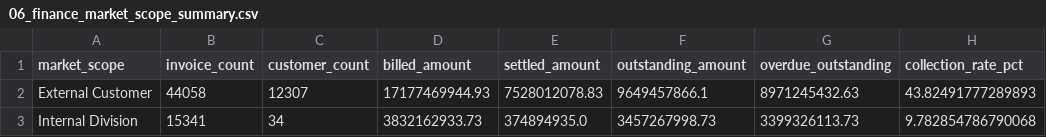
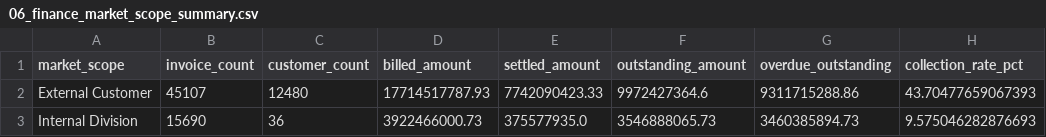
Before and after one commit to XiaoDreT/streamlit-bi-cetakia, a CSV file: data/06_finance_market_scope_summary.csv, drawn as a sheet.

```diff
--- a/data/06_finance_market_scope_summary.csv
+++ b/data/06_finance_market_scope_summary.csv
@@ -1,3 +1,3 @@
 market_scope,invoice_count,customer_count,billed_amount,settled_amount,outstanding_amount,overdue_outstanding,collection_rate_pct
-External Customer,44058,12307,17177469944.93,7528012078.83,9649457866.1,8971245432.63,43.82491777289893
-Internal Division,15341,34,3832162933.73,374894935.0,3457267998.73,3399326113.73,9.782854786790068
+External Customer,45107,12480,17714517787.93,7742090423.33,9972427364.6,9311715288.86,43.70477659067393
+Internal Division,15690,36,3922466000.73,375577935.0,3546888065.73,3460385894.73,9.575046282876693
```
Also changed, not shown: data/06_aging_receivable_summary.csv, data/06_collection_data_quality_exceptions.csv, 9 other files.
